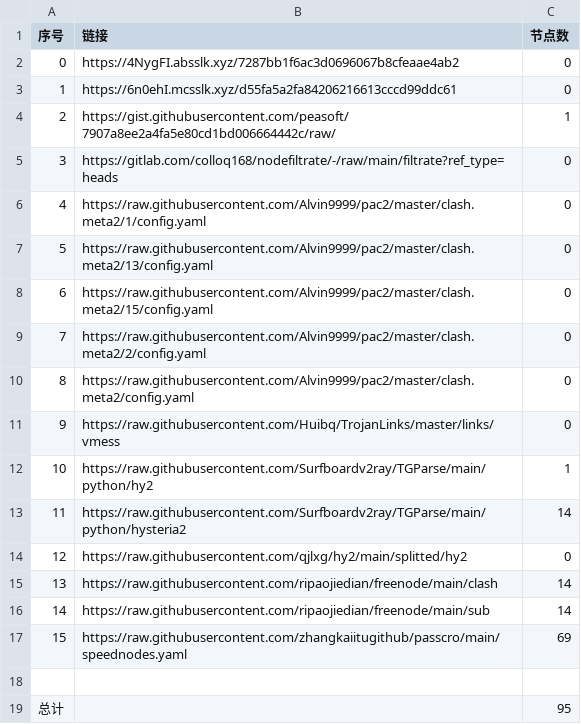
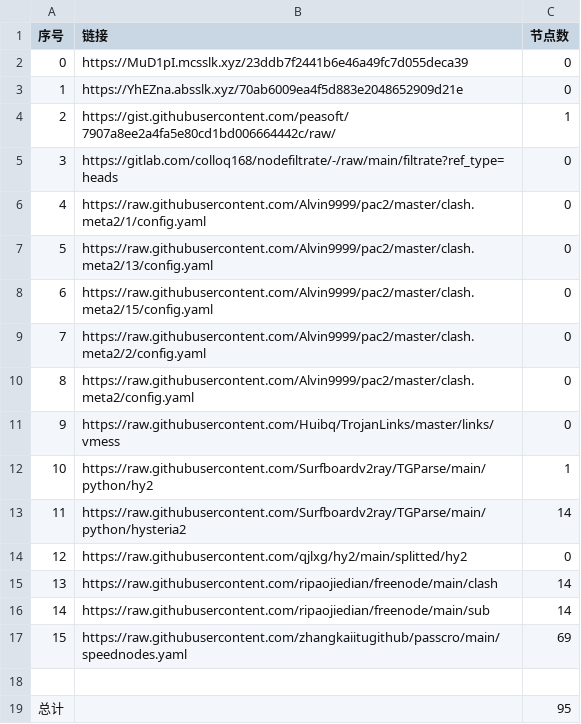
Before and after one commit to my-tv1/NoMoreWalls, a CSV file: list_result.csv, drawn as a sheet.

```diff
--- a/list_result.csv
+++ b/list_result.csv
@@ -1,4 +1,4 @@
 序号,链接,节点数
-0,https://4NygFI.absslk.xyz/7287bb1f6ac3d0696067b8cfeaae4ab2,0
-1,https://6n0ehI.mcsslk.xyz/d55fa5a2fa84206216613cccd99ddc61,0
+0,https://MuD1pI.mcsslk.xyz/23ddb7f2441b6e46a49fc7d055deca39,0
+1,https://YhEZna.absslk.xyz/70ab6009ea4f5d883e2048652909d21e,0
 2,https://gist.githubusercontent.com/peasoft/7907a8ee2a4fa5e80cd1bd006664442c/raw/,1
```
Also changed, not shown: 5 other files.
